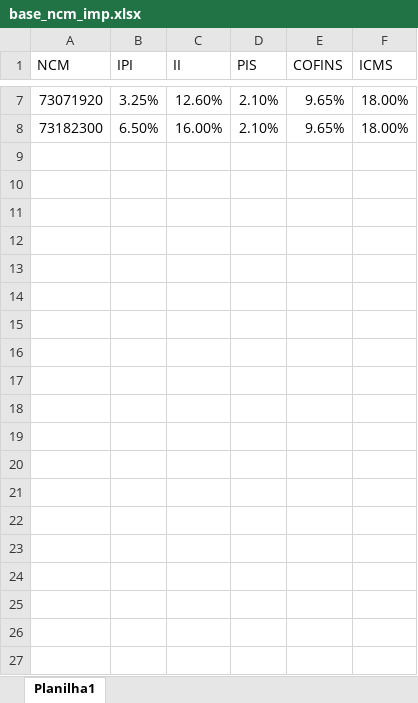
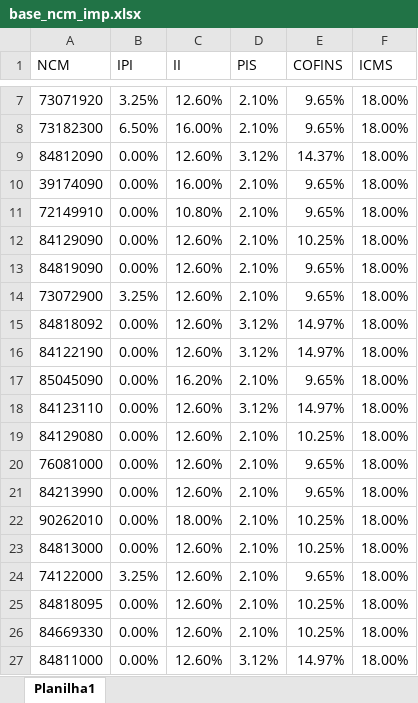
Before and after one commit to ghpcimp-wq/calc-imp-ghpc, an Excel workbook: base_ncm_imp.xlsx, sheet Planilha1, drawn as a sheet; only a part is shown, gaps mark what is left out; values as stored, in another font and other column widths than the file's, no borders; conditional formats not drawn; the diff covers the shown part only; the diff names each change by its address in the sheet, - before the commit and + after, or states it on an @@ line.

Commit message:
Add files via upload

```diff
--- a/base_ncm_imp.xlsx (sheet Planilha1)
+++ b/base_ncm_imp.xlsx (sheet Planilha1)
+row 9: 84812090 | 0.00% | 12.60% | 3.12% | 14.37% | 18.00%
+row 10: 39174090 | 0.00% | 16.00% | 2.10% | 9.65% | 18.00%
+row 11: 72149910 | 0.00% | 10.80% | 2.10% | 9.65% | 18.00%
+row 12: 84129090 | 0.00% | 12.60% | 2.10% | 10.25% | 18.00%
+row 13: 84819090 | 0.00% | 12.60% | 2.10% | 9.65% | 18.00%
+row 14: 73072900 | 3.25% | 12.60% | 2.10% | 9.65% | 18.00%
+row 15: 84818092 | 0.00% | 12.60% | 3.12% | 14.97% | 18.00%
+row 16: 84122190 | 0.00% | 12.60% | 3.12% | 14.97% | 18.00%
+row 17: 85045090 | 0.00% | 16.20% | 2.10% | 9.65% | 18.00%
+row 18: 84123110 | 0.00% | 12.60% | 3.12% | 14.97% | 18.00%
+row 19: 84129080 | 0.00% | 12.60% | 2.10% | 10.25% | 18.00%
+row 20: 76081000 | 0.00% | 12.60% | 2.10% | 9.65% | 18.00%
+row 21: 84213990 | 0.00% | 12.60% | 2.10% | 9.65% | 18.00%
+row 22: 90262010 | 0.00% | 18.00% | 2.10% | 10.25% | 18.00%
+row 23: 84813000 | 0.00% | 12.60% | 2.10% | 10.25% | 18.00%
+row 24: 74122000 | 3.25% | 12.60% | 2.10% | 9.65% | 18.00%
+row 25: 84818095 | 0.00% | 12.60% | 2.10% | 10.25% | 18.00%
+row 26: 84669330 | 0.00% | 12.60% | 2.10% | 10.25% | 18.00%
+row 27: 84811000 | 0.00% | 12.60% | 3.12% | 14.97% | 18.00%
```
Also changed, not shown: 28 added rows elsewhere in this sheet.
